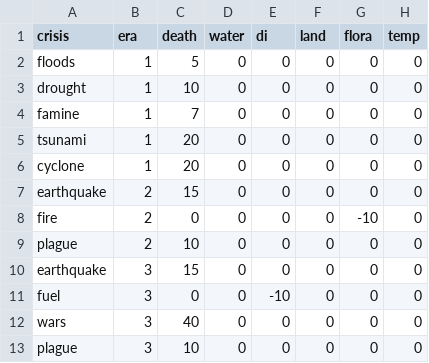
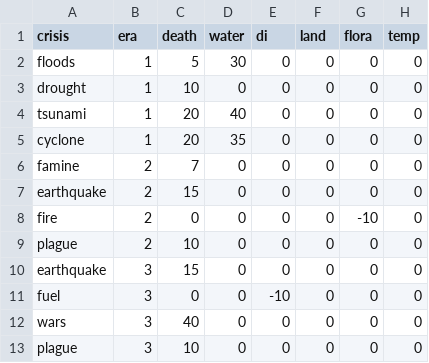
Before and after one commit to SaaamV/Goldilocks-Gamble, a CSV file: DiscordBot/crisis.csv, drawn as a sheet; only a part is shown.

Commit message:
fixed crisis_for_era

```diff
--- a/DiscordBot/crisis.csv
+++ b/DiscordBot/crisis.csv
@@ -1,7 +1,7 @@
 crisis,era,death,water,di,land,flora,temp
-floods,1,5,0,0,0,0,0
+floods,1,5,30,0,0,0,0
 drought,1,10,0,0,0,0,0
-famine,1,7,0,0,0,0,0
-tsunami,1,20,0,0,0,0,0
-cyclone,1,20,0,0,0,0,0
+tsunami,1,20,40,0,0,0,0
+cyclone,1,20,35,0,0,0,0
+famine,2,7,0,0,0,0,0
 earthquake,2,15,0,0,0,0,0
```
Also changed, not shown: DiscordBot/data.csv, 2 other files.
